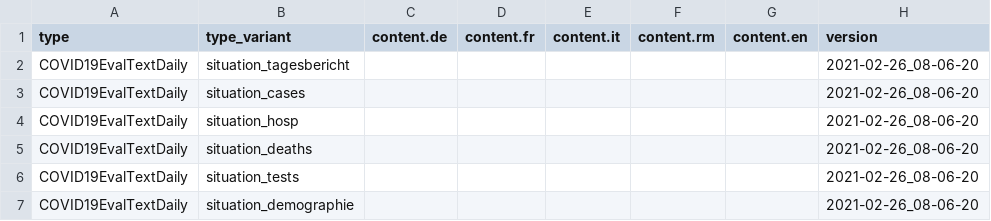
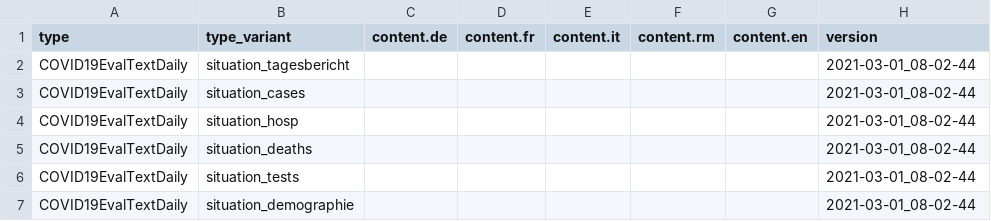
Before and after one commit to basler-bebbi/covid_bag, a CSV file: COVID19EvalTextDaily.csv, drawn as a sheet.

```diff
--- a/COVID19EvalTextDaily.csv
+++ b/COVID19EvalTextDaily.csv
@@ -1,7 +1,7 @@
 "type","type_variant","content.de","content.fr","content.it","content.rm","content.en","version"
-"COVID19EvalTextDaily","situation_tagesbericht","","","","","","2021-02-26_08-06-20"
-"COVID19EvalTextDaily","situation_cases","","","","","","2021-02-26_08-06-20"
-"COVID19EvalTextDaily","situation_hosp","","","","","","2021-02-26_08-06-20"
-"COVID19EvalTextDaily","situation_deaths","","","","","","2021-02-26_08-06-20"
-"COVID19EvalTextDaily","situation_tests","","","","","","2021-02-26_08-06-20"
-"COVID19EvalTextDaily","situation_demographie","","","","","","2021-02-26_08-06-20"
+"COVID19EvalTextDaily","situation_tagesbericht","","","","","","2021-03-01_08-02-44"
+"COVID19EvalTextDaily","situation_cases","","","","","","2021-03-01_08-02-44"
+"COVID19EvalTextDaily","situation_hosp","","","","","","2021-03-01_08-02-44"
+"COVID19EvalTextDaily","situation_deaths","","","","","","2021-03-01_08-02-44"
+"COVID19EvalTextDaily","situation_tests","","","","","","2021-03-01_08-02-44"
+"COVID19EvalTextDaily","situation_demographie","","","","","","2021-03-01_08-02-44"
```
Also changed, not shown: COVID19Cases_geoRegion_w.csv, COVID19Death_geoRegion_w.csv, 17 other files.
